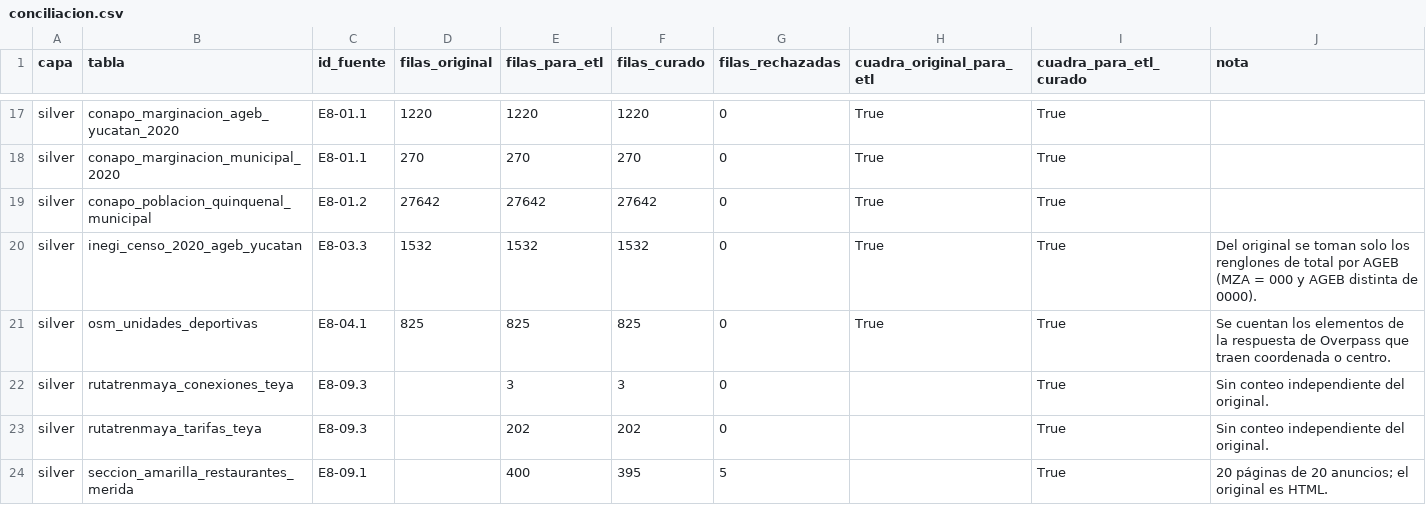
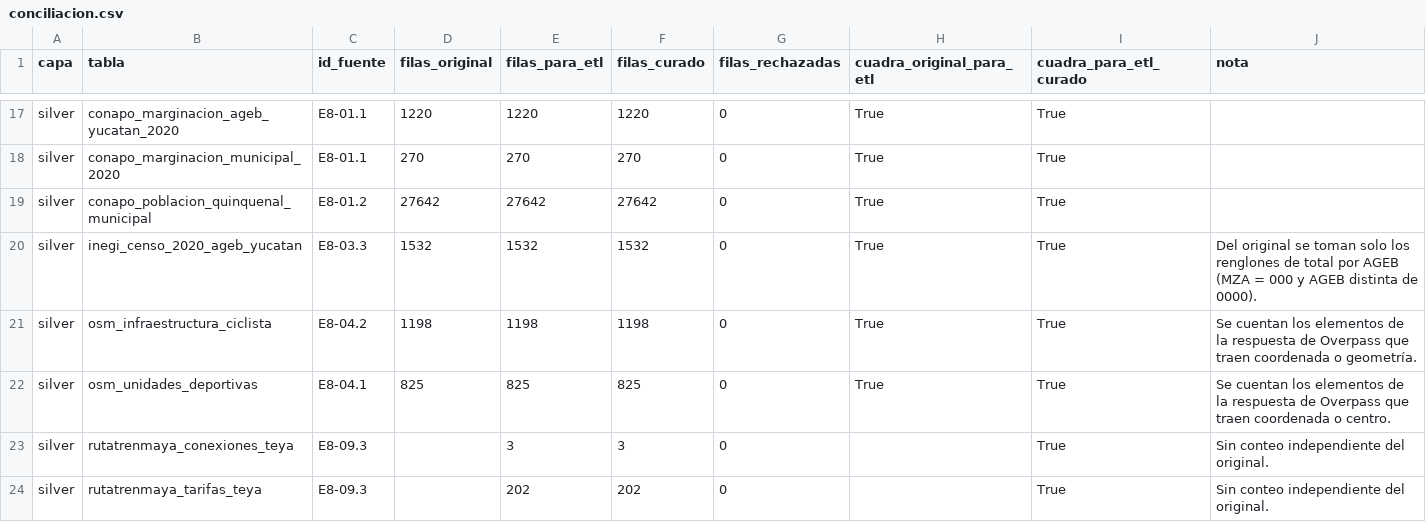
Before and after one commit to ezraidenn/del-tren-a-la-calle, a CSV file: reportes/conciliacion.csv, drawn as a sheet; only a part is shown, gaps mark what is left out; the shorter side is filled out with more unchanged rows.

```diff
--- a/reportes/conciliacion.csv
+++ b/reportes/conciliacion.csv
@@ -20,2 +20,3 @@ silver,conapo_poblacion_quinquenal_municipal,E8-01.2,27642,27642,27642,0,True,Tr
 silver,inegi_censo_2020_ageb_yucatan,E8-03.3,1532,1532,1532,0,True,True,Del original se toman solo los renglones de total por AGEB (MZA = 000 y AGEB distinta de 0000).
+silver,osm_infraestructura_ciclista,E8-04.2,1198,1198,1198,0,True,True,Se cuentan los elementos de la respuesta de Overpass que traen coordenada o geometría.
 silver,osm_unidades_deportivas,E8-04.1,825,825,825,0,True,True,Se cuentan los elementos de la respuesta de Overpass que traen coordenada o centro.
```
Also changed, not shown: catalogo_tablas.csv, diccionario_columnas.csv, 36 other files.
